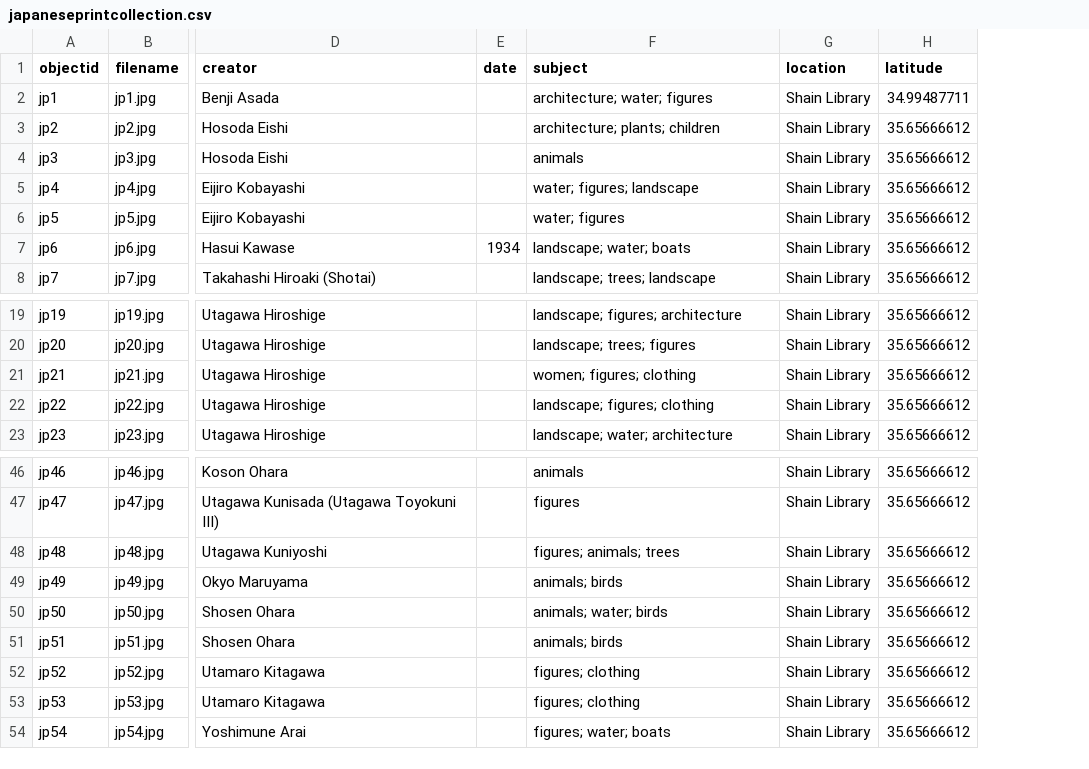
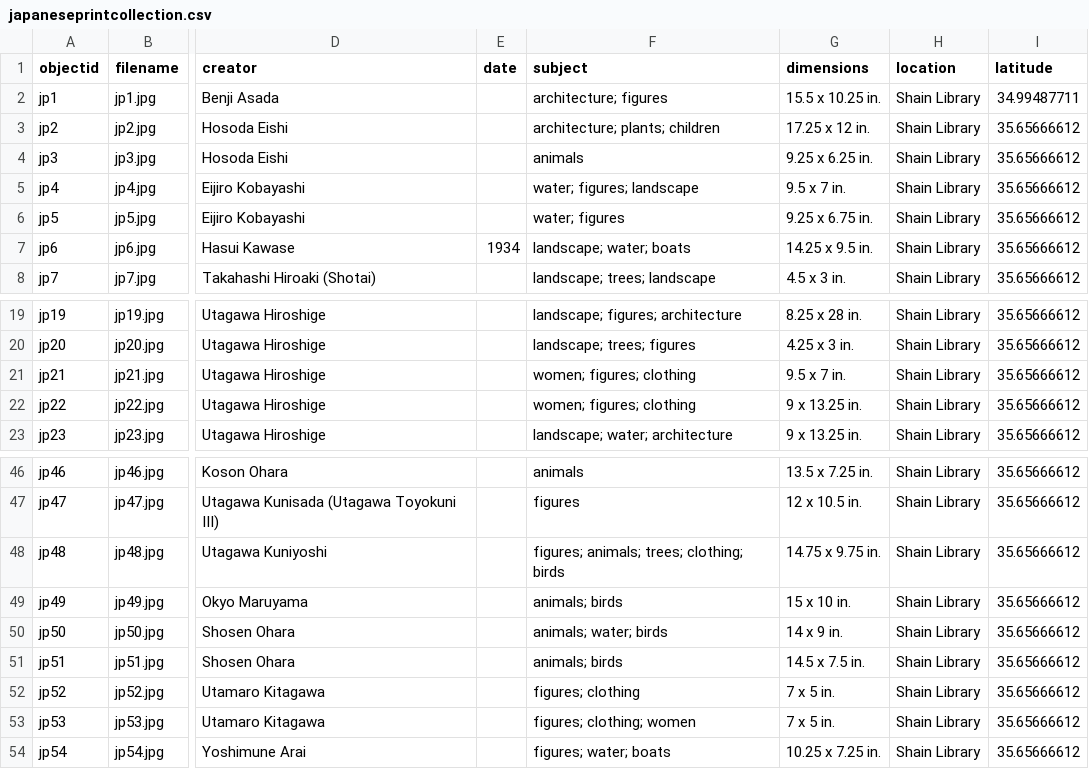
Before and after one commit to lbratton328/japaneseprintcollection, a CSV file: _data/japaneseprintcollection.csv, drawn as a sheet; only a part is shown, gaps mark what is left out; the diff names each change by its address in the sheet, - before the commit and + after, or states it on an @@ line.

Commit message:
added dimensions to csv

```diff
--- a/_data/japaneseprintcollection.csv
+++ b/_data/japaneseprintcollection.csv
+column G (dimensions), rows 2-8: 15.5 x 10.25 in. | 17.25 x 12 in. | 9.25 x 6.25 in. | 9.5 x 7 in. | 9.25 x 6.75 in. | 14.25 x 9.5 in. | 4.5 x 3 in.; rows 19-23: 8.25 x 28 in. | 4.25 x 3 in. | 9.5 x 7 in. | 9 x 13.25 in. | 9 x 13.25 in.; rows 46-54: 13.5 x 7.25 in. | 12 x 10.5 in. | 14.75 x 9.75 in. | 15 x 10 in. | 14 x 9 in. | 14.5 x 7.5 in. | 7 x 5 in. | 7 x 5 in. | 10.25 x 7.25 in.
-F2 (subject): architecture; water; figures
+F2 (subject): architecture; figures
-F22 (subject): landscape; figures; clothing
+F22 (subject): women; figures; clothing
-F48 (subject): figures; animals; trees
+F48 (subject): figures; animals; trees; clothing; birds
-F53 (subject): figures; clothing
+F53 (subject): figures; clothing; women
```
Also changed, not shown: _data/config-metadata.csv.
